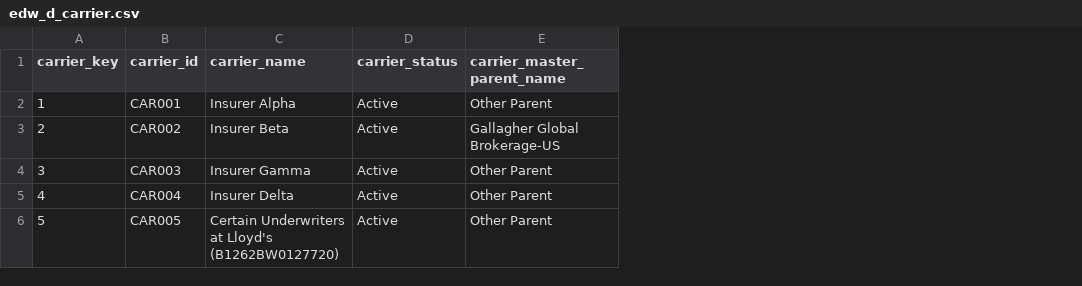
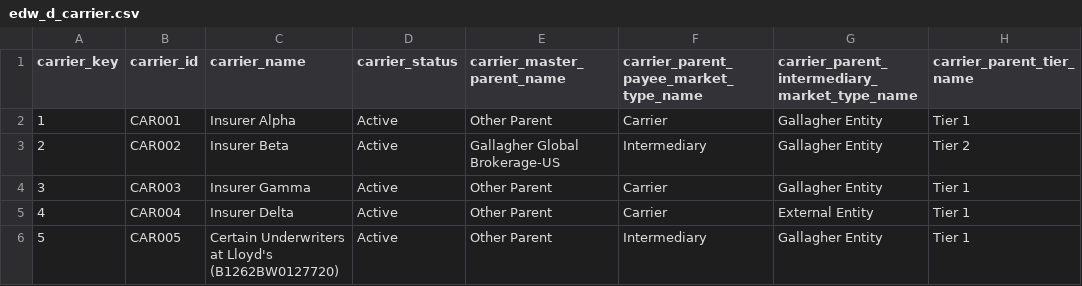
Before and after one commit to colin-thornburg/ABC, a CSV file: seeds/edw_d_carrier.csv, drawn as a sheet; the diff names each change by its address in the sheet, - before the commit and + after, or states it on an @@ line.

```diff
--- a/seeds/edw_d_carrier.csv
+++ b/seeds/edw_d_carrier.csv
+column F, rows 1-6: carrier_parent_payee_market_type_name | Carrier | Intermediary | Carrier | Carrier | Intermediary
+column G, rows 1-6: carrier_parent_intermediary_market_type_name | Gallagher Entity | Gallagher Entity | Gallagher Entity | External Entity | Gallagher Entity
+column H (carrier_parent_tier_name), rows 2-6: Tier 1 | Tier 2 | Tier 1 | Tier 1 | Tier 1
```
Also changed, not shown: seeds/edw_f_policy.csv, 13 other files.
